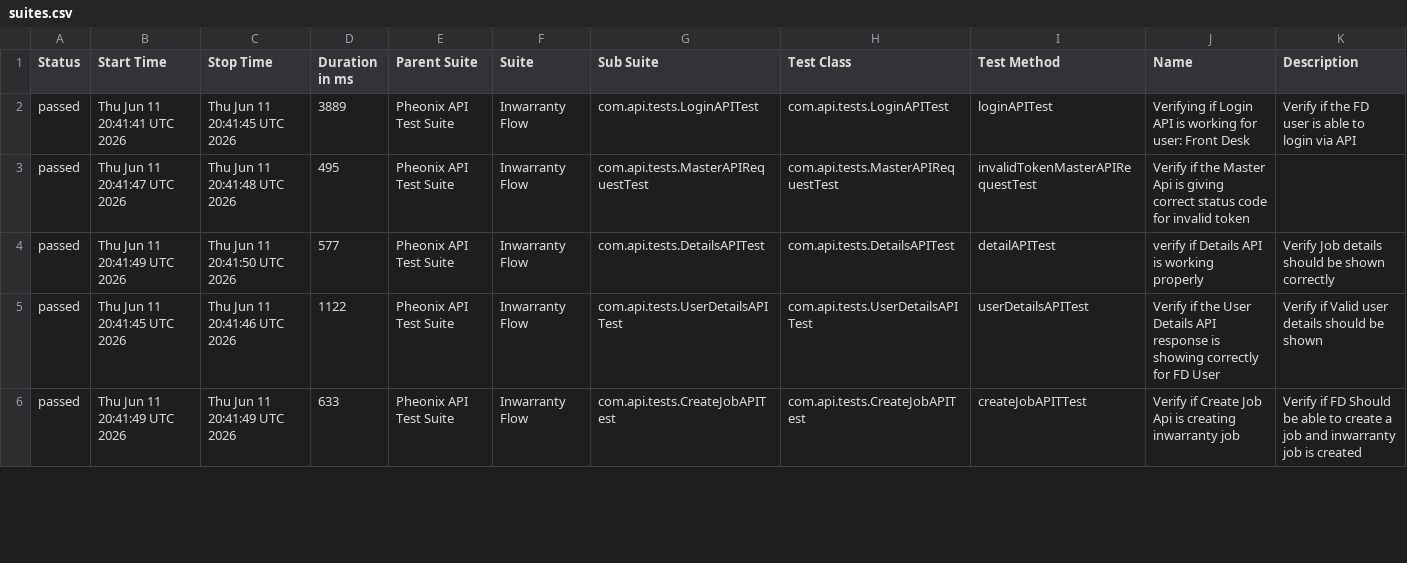
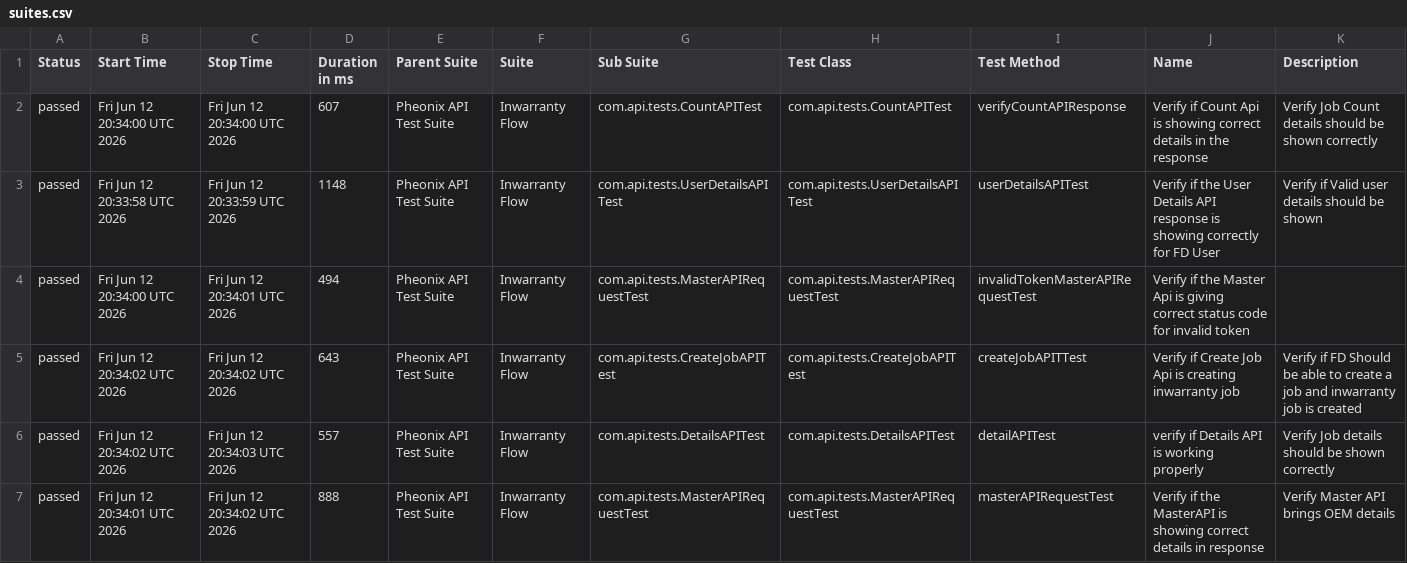
Before and after one commit to AnantKinlekar/PheonixTestAutomationFramework, a CSV file: data/suites.csv, drawn as a sheet; only a part is shown; the diff covers the shown part only.

```diff
--- a/data/suites.csv
+++ b/data/suites.csv
@@ -1,6 +1,7 @@
 "Status","Start Time","Stop Time","Duration in ms","Parent Suite","Suite","Sub Suite","Test Class","Test Method","Name","Description"
-"passed","Thu Jun 11 20:41:41 UTC 2026","Thu Jun 11 20:41:45 UTC 2026","3889","Pheonix API Test Suite","Inwarranty Flow","com.api.tests.LoginAPITest","com.api.tests.LoginAPITest","loginAPITest","Verifying if Login API is working for user: Front Desk","Verify if the FD user is able to login via API"
-"passed","Thu Jun 11 20:41:47 UTC 2026","Thu Jun 11 20:41:48 UTC 2026","495","Pheonix API Test Suite","Inwarranty Flow","com.api.tests.MasterAPIRequestTest","com.api.tests.MasterAPIRequestTest","invalidTokenMasterAPIRequestTest","Verify if the Master Api is giving correct status code for invalid token",""
-"passed","Thu Jun 11 20:41:49 UTC 2026","Thu Jun 11 20:41:50 UTC 2026","577","Pheonix API Test Suite","Inwarranty Flow","com.api.tests.DetailsAPITest","com.api.tests.DetailsAPITest","detailAPITest","verify if Details API is working properly","Verify Job details should be shown correctly"
-"passed","Thu Jun 11 20:41:45 UTC 2026","Thu Jun 11 20:41:46 UTC 2026","1122","Pheonix API Test Suite","Inwarranty Flow","com.api.tests.UserDetailsAPITest","com.api.tests.UserDetailsAPITest","userDetailsAPITest","Verify if the User Details API response is showing correctly for FD User","Verify if Valid user details should be shown"
-"passed","Thu Jun 11 20:41:49 UTC 2026","Thu Jun 11 20:41:49 UTC 2026","633","Pheonix API Test Suite","Inwarranty Flow","com.api.tests.CreateJobAPITest","com.api.tests.CreateJobAPITest","createJobAPITTest","Verify if Create Job Api is creating inwarranty job","Verify if FD Should be able to create a job and inwarranty job is created"
+"passed","Fri Jun 12 20:34:00 UTC 2026","Fri Jun 12 20:34:00 UTC 2026","607","Pheonix API Test Suite","Inwarranty Flow","com.api.tests.CountAPITest","com.api.tests.CountAPITest","verifyCountAPIResponse","Verify if Count Api is showing correct details in the response","Verify Job Count details should be shown correctly"
+"passed","Fri Jun 12 20:33:58 UTC 2026","Fri Jun 12 20:33:59 UTC 2026","1148","Pheonix API Test Suite","Inwarranty Flow","com.api.tests.UserDetailsAPITest","com.api.tests.UserDetailsAPITest","userDetailsAPITest","Verify if the User Details API response is showing correctly for FD User","Verify if Valid user details should be shown"
+"passed","Fri Jun 12 20:34:00 UTC 2026","Fri Jun 12 20:34:01 UTC 2026","494","Pheonix API Test Suite","Inwarranty Flow","com.api.tests.MasterAPIRequestTest","com.api.tests.MasterAPIRequestTest","invalidTokenMasterAPIRequestTest","Verify if the Master Api is giving correct status code for invalid token",""
+"passed","Fri Jun 12 20:34:02 UTC 2026","Fri Jun 12 20:34:02 UTC 2026","643","Pheonix API Test Suite","Inwarranty Flow","com.api.tests.CreateJobAPITest","com.api.tests.CreateJobAPITest","createJobAPITTest","Verify if Create Job Api is creating inwarranty job","Verify if FD Should be able to create a job and inwarranty job is created"
+"passed","Fri Jun 12 20:34:02 UTC 2026","Fri Jun 12 20:34:03 UTC 2026","557","Pheonix API Test Suite","Inwarranty Flow","com.api.tests.DetailsAPITest","com.api.tests.DetailsAPITest","detailAPITest","verify if Details API is working properly","Verify Job details should be shown correctly"
+"passed","Fri Jun 12 20:34:01 UTC 2026","Fri Jun 12 20:34:02 UTC 2026","888","Pheonix API Test Suite","Inwarranty Flow","com.api.tests.MasterAPIRequestTest","com.api.tests.MasterAPIRequestTest","masterAPIRequestTest","Verify if the MasterAPI is showing correct details in response","Verify Master API brings OEM details"
```
Also changed, not shown: 1 removed row and 11 edited cells elsewhere in this file, data/behaviors.csv, 51 other files.
